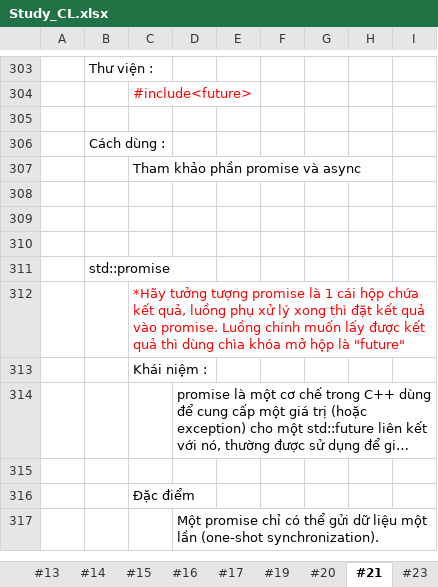
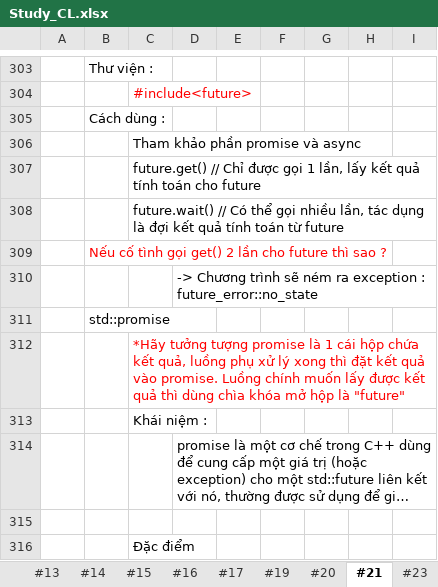
Before and after one commit to HoangAnh-Dinh/C-_Learning, an Excel workbook: Study_CL.xlsx, sheet #21, drawn as a sheet; only a part is shown, gaps mark what is left out; the shorter side is filled out with more unchanged rows; long unchanged cells end in …; values as stored, in another font and other column widths than the file's, no borders; charts and pictures not drawn; removed rows and columns are numbered as before the commit, all else as after; the diff names each change by its address in the sheet, - before the commit and + after, or states it on an @@ line.

```diff
--- a/Study_CL.xlsx (sheet #21)
+++ b/Study_CL.xlsx (sheet #21)
-row 305: (empty)
-C307: (empty)
+C307: future.get() // Chỉ được gọi 1 lần, lấy kết quả tính toán cho future
-C308: (empty)
+C308: future.wait() // Có thể gọi nhiều lần, tác dụng là đợi kết quả tính toán từ future
-B309: (empty)
+B309: Nếu cố tình gọi get() 2 lần cho future thì sao ?
+row 310:  |  |  | -> Chương trình sẽ ném ra exception : future_error::no_state
```
Also changed, not shown: sheet OutputCatalog.
